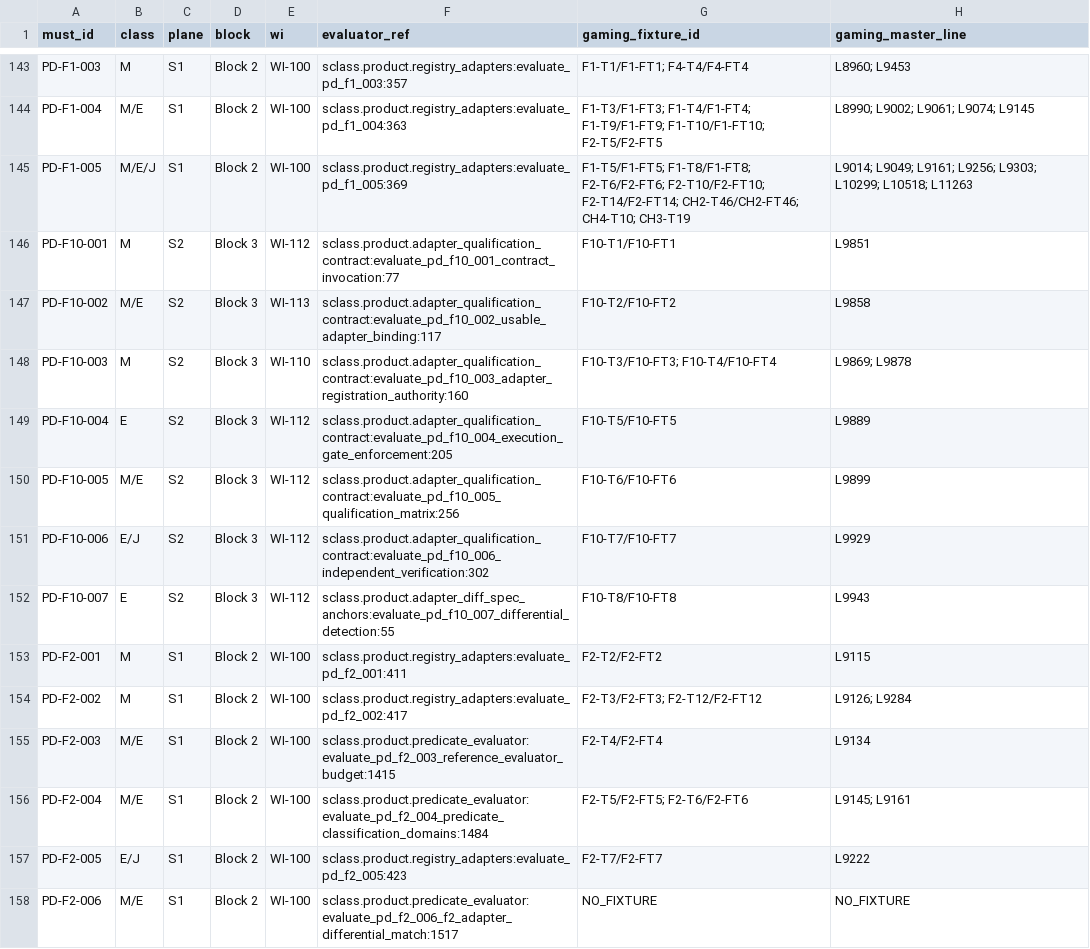
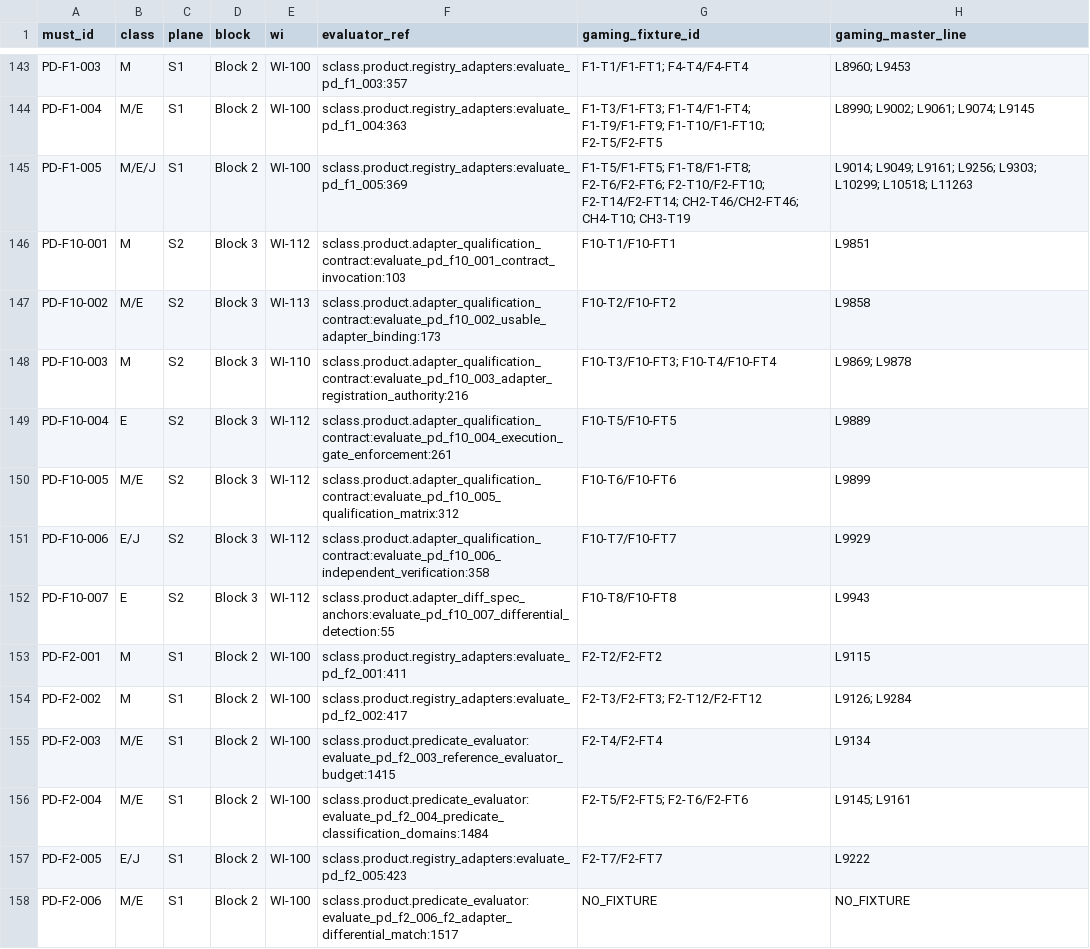
Before and after one commit to ak-bharadwaj/S-class, a CSV file: product/MUST-RESULT-TABLE.csv, drawn as a sheet; only a part is shown, gaps mark what is left out; the diff names each change by its address in the sheet, - before the commit and + after, or states it on an @@ line.

Commit message:
Block 3 (3a): Grounding/reconciliation, TD-13 determinism, WI-110 facts verifier

```diff
--- a/product/MUST-RESULT-TABLE.csv
+++ b/product/MUST-RESULT-TABLE.csv
-F146 (evaluator_ref): sclass.product.adapter_qualification_contract:evaluate_pd_f10_001_contract_invocation:77
+F146 (evaluator_ref): sclass.product.adapter_qualification_contract:evaluate_pd_f10_001_contract_invocation:103
-F147 (evaluator_ref): sclass.product.adapter_qualification_contract:evaluate_pd_f10_002_usable_adapter_binding:117
+F147 (evaluator_ref): sclass.product.adapter_qualification_contract:evaluate_pd_f10_002_usable_adapter_binding:173
-F148 (evaluator_ref): sclass.product.adapter_qualification_contract:evaluate_pd_f10_003_adapter_registration_authority:160
+F148 (evaluator_ref): sclass.product.adapter_qualification_contract:evaluate_pd_f10_003_adapter_registration_authority:216
-F149 (evaluator_ref): sclass.product.adapter_qualification_contract:evaluate_pd_f10_004_execution_gate_enforcement:205
+F149 (evaluator_ref): sclass.product.adapter_qualification_contract:evaluate_pd_f10_004_execution_gate_enforcement:261
-F150 (evaluator_ref): sclass.product.adapter_qualification_contract:evaluate_pd_f10_005_qualification_matrix:256
+F150 (evaluator_ref): sclass.product.adapter_qualification_contract:evaluate_pd_f10_005_qualification_matrix:312
-F151 (evaluator_ref): sclass.product.adapter_qualification_contract:evaluate_pd_f10_006_independent_verification:302
+F151 (evaluator_ref): sclass.product.adapter_qualification_contract:evaluate_pd_f10_006_independent_verification:358
```
Also changed, not shown: 14 other files.
